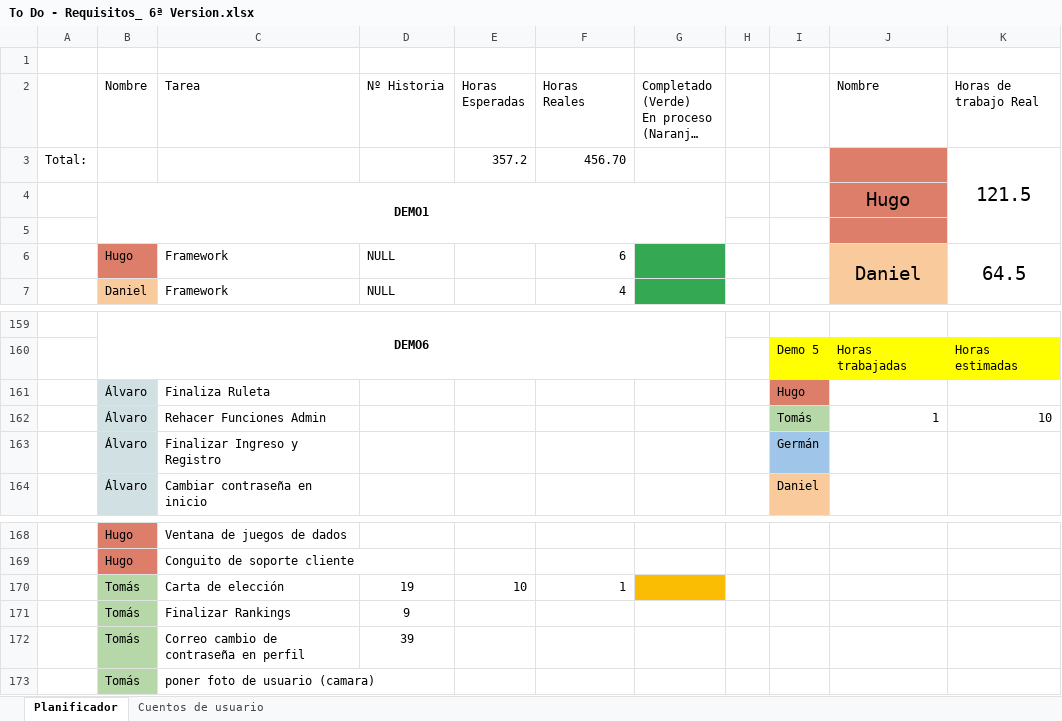
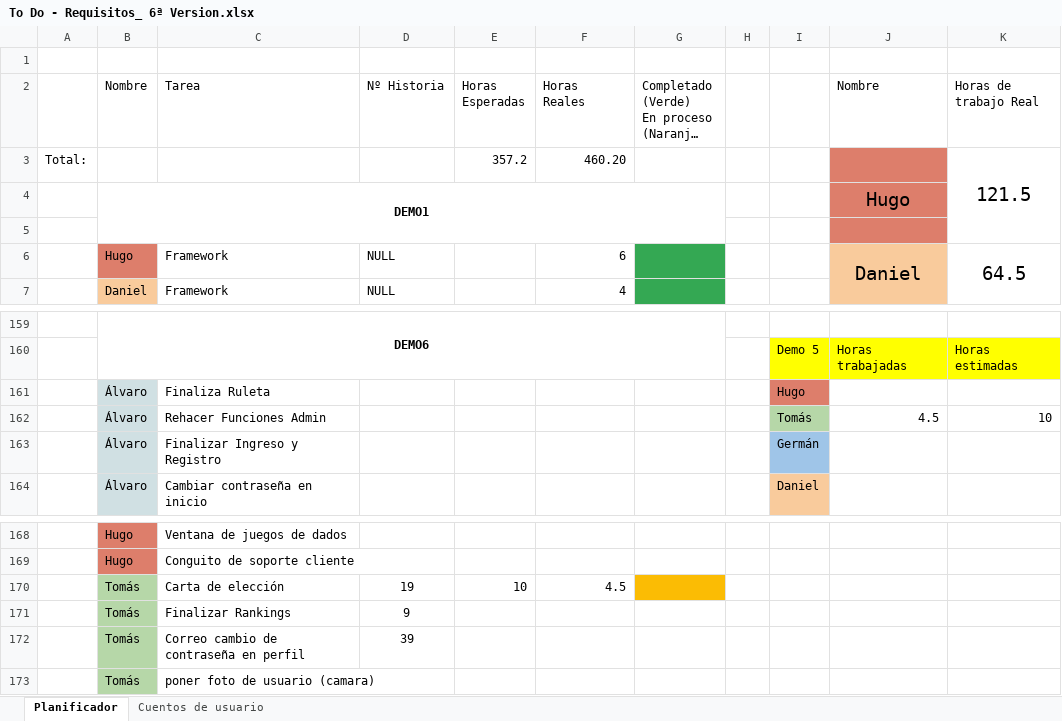
Before and after one commit to DonJuanFederico/Konguitos_Casino, an Excel workbook: Documentación/To Do - Requisitos_ 6ª Version.xlsx, sheet Planificador, drawn as a sheet; only a part is shown, gaps mark what is left out; long unchanged cells end in …; values as stored, in another font and other column widths than the file's, no borders; charts and pictures not drawn; the diff names each change by its address in the sheet, - before the commit and + after, or states it on an @@ line.

```diff
--- a/Documentación/To Do - Requisitos_ 6ª Version.xlsx (sheet Planificador)
+++ b/Documentación/To Do - Requisitos_ 6ª Version.xlsx (sheet Planificador)
-F3 (Horas Reales): 456.70
+F3 (Horas Reales): 460.20
-J162 (Nombre): 1
+J162 (Nombre): 4.5
-F170 (Horas Reales): 1
+F170 (Horas Reales): 4.5
```
Also changed, not shown: 9 other files.
